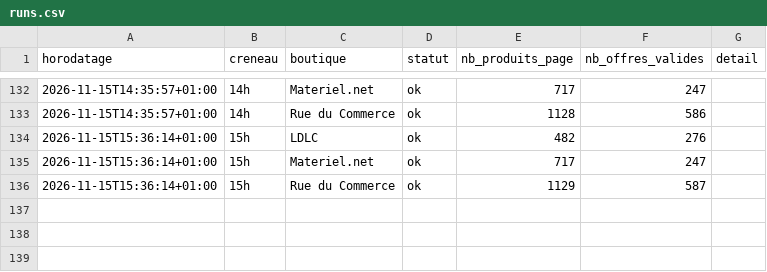
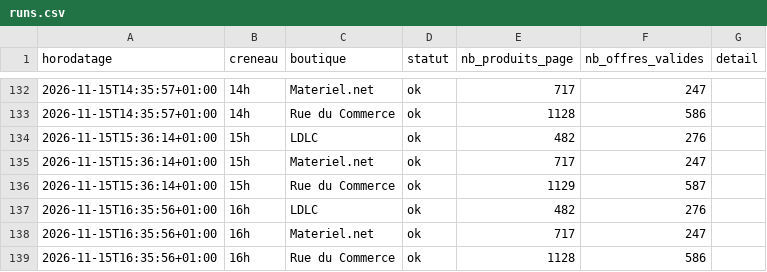
Before and after one commit to louismauger1832/reposlmgr18626, a CSV file: data/runs.csv, drawn as a sheet; only a part is shown, gaps mark what is left out.

```diff
--- a/data/runs.csv
+++ b/data/runs.csv
@@ -136 +136,4 @@ horodatage,creneau,boutique,statut,nb_produits_page,nb_offres_valides,detail
 2026-11-15T15:36:14+01:00,15h,Rue du Commerce,ok,1129,587,
+2026-11-15T16:35:56+01:00,16h,LDLC,ok,482,276,
+2026-11-15T16:35:56+01:00,16h,Materiel.net,ok,717,247,
+2026-11-15T16:35:56+01:00,16h,Rue du Commerce,ok,1128,586,
```
Also changed, not shown: 2 other files.
